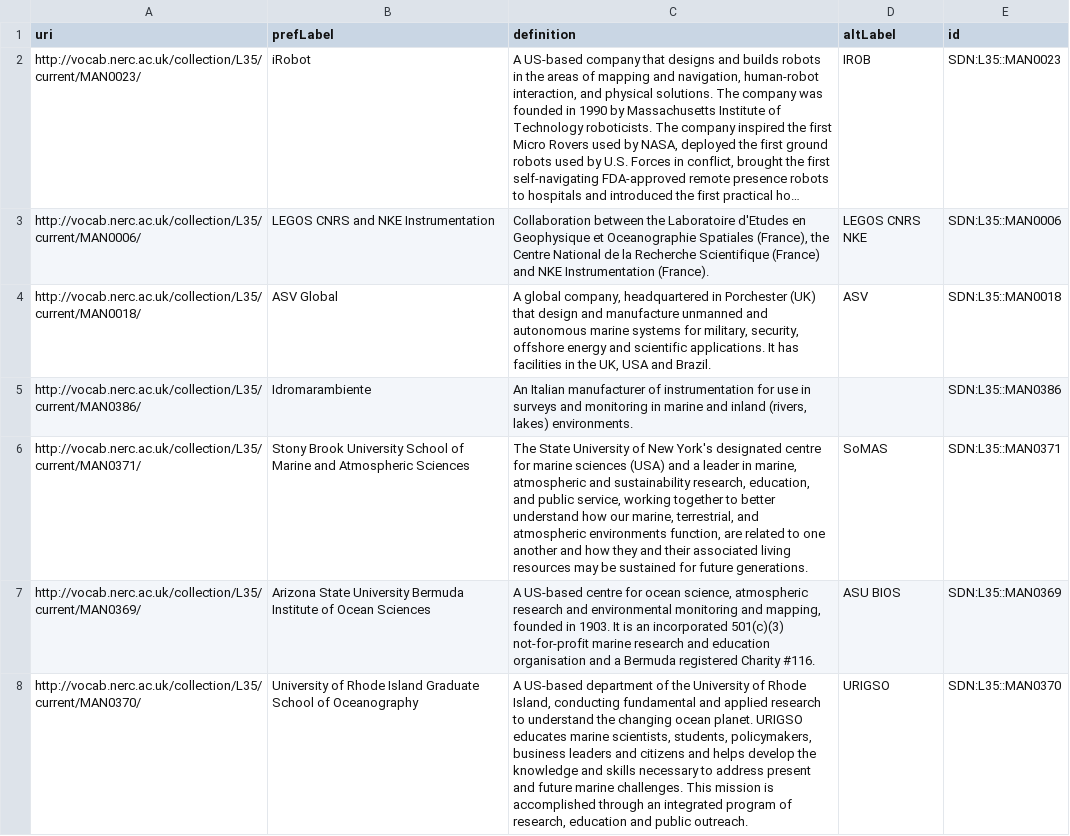
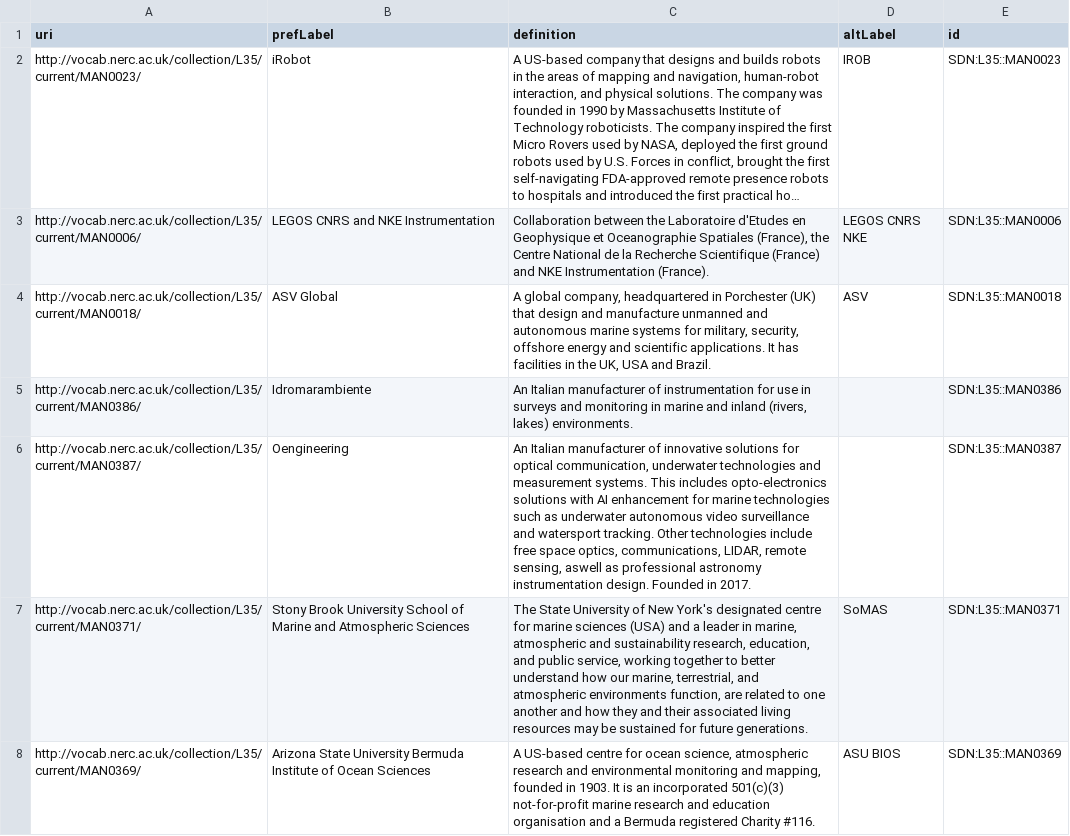
Before and after one commit to emso-eric/emso-metadata-specifications, a CSV file: external-resources/sdn/L35.csv, drawn as a sheet; only a part is shown; the shorter side is filled out with more unchanged rows; long unchanged cells end in …; the diff names each change by its address in the sheet, - before the commit and + after, or states it on an @@ line.

Commit message:
updating resources.json

```diff
--- a/external-resources/sdn/L35.csv
+++ b/external-resources/sdn/L35.csv
+row 6: http://vocab.nerc.ac.uk/collection/L35/current/MAN0387/ | Oengineering | An Italian manufacturer of innovative solutions for optical communication, underwater technologies and measurement systems. This includes opto-electronics solutions with AI enhancement for marine technologies such as underwater autonomous video surveillance and watersport tracking. Other technologies include free space optics, communications, LIDAR, remote sensing, aswell as professional astronomy instrumentation design. Founded in 2017. |  | SDN:L35::MAN0387
```
Also changed, not shown: external-resources/edmo/EDMO.csv, external-resources/sdn/P02.csv, 8 other files.
